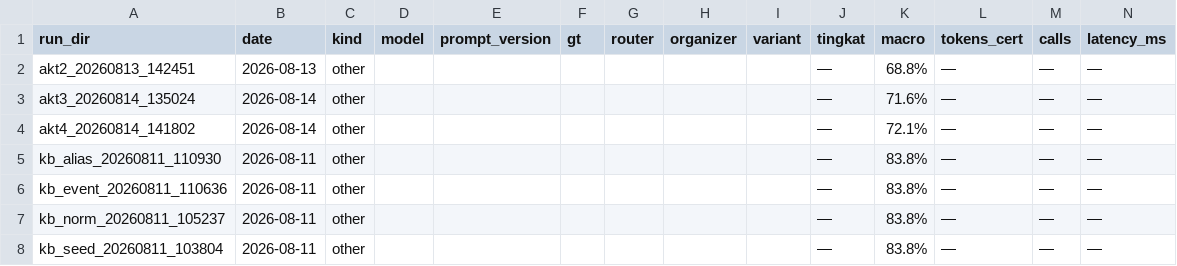
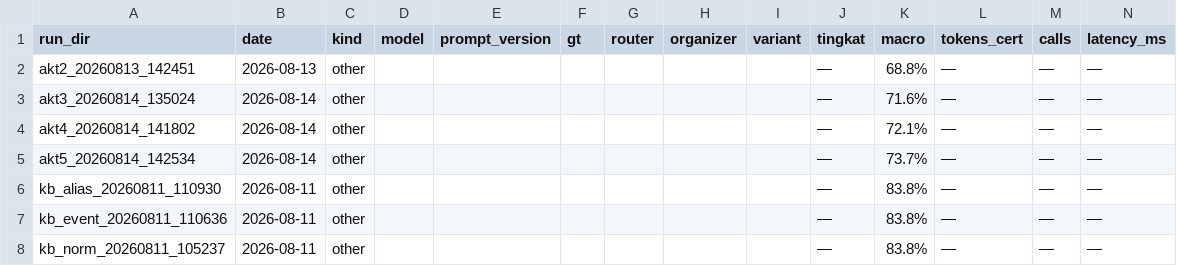
Before and after one commit to Primarizki21/certificate-autofill, a CSV file: docs/report/runs_summary.csv, drawn as a sheet; only a part is shown; the shorter side is filled out with more unchanged rows; rows hold the shown columns only; the diff names each change by its address in the sheet, - before the commit and + after, or states it on an @@ line.

```diff
--- a/docs/report/runs_summary.csv
+++ b/docs/report/runs_summary.csv
+row 5: akt5_20260814_142534 | 2026-08-14 | other |  |  |  |  |  |  | — | 73.7% | — | — | —
```
Also changed, not shown: 11 other files.
